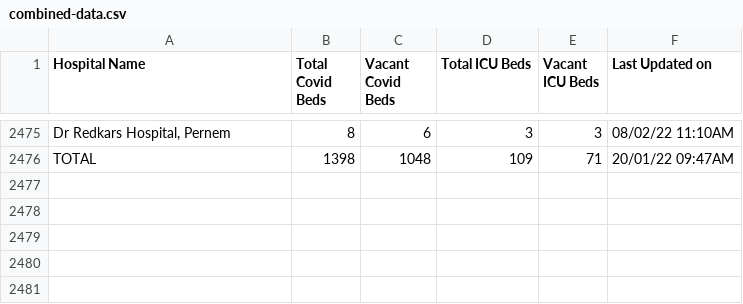
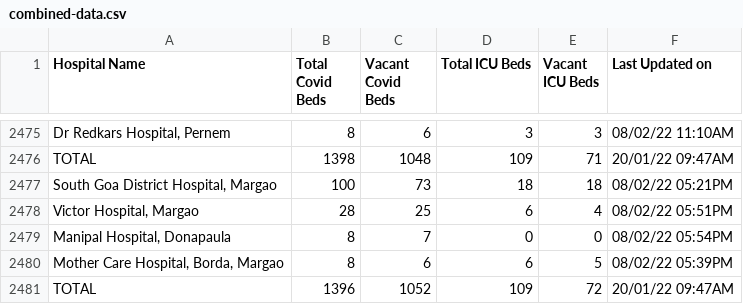
Before and after one commit to gurmanbh/goa-beds-scraper, a CSV file: data/combined-data.csv, drawn as a sheet; only a part is shown, gaps mark what is left out; the diff names each change by its address in the sheet, - before the commit and + after, or states it on an @@ line.

Commit message:
Latest data: Tue Feb  8 16:24:41 UTC 2022

```diff
--- a/data/combined-data.csv
+++ b/data/combined-data.csv
+row 2477: South Goa District Hospital, Margao | 100 | 73 | 18 | 18 | 08/02/22 05:21PM
+row 2478: Victor Hospital, Margao | 28 | 25 | 6 | 4 | 08/02/22 05:51PM
+row 2479: Manipal Hospital, Donapaula | 8 | 7 | 0 | 0 | 08/02/22 05:54PM
+row 2480: Mother Care Hospital, Borda, Margao | 8 | 6 | 6 | 5 | 08/02/22 05:39PM
+row 2481: TOTAL | 1396 | 1052 | 109 | 72 | 20/01/22 09:47AM
```
